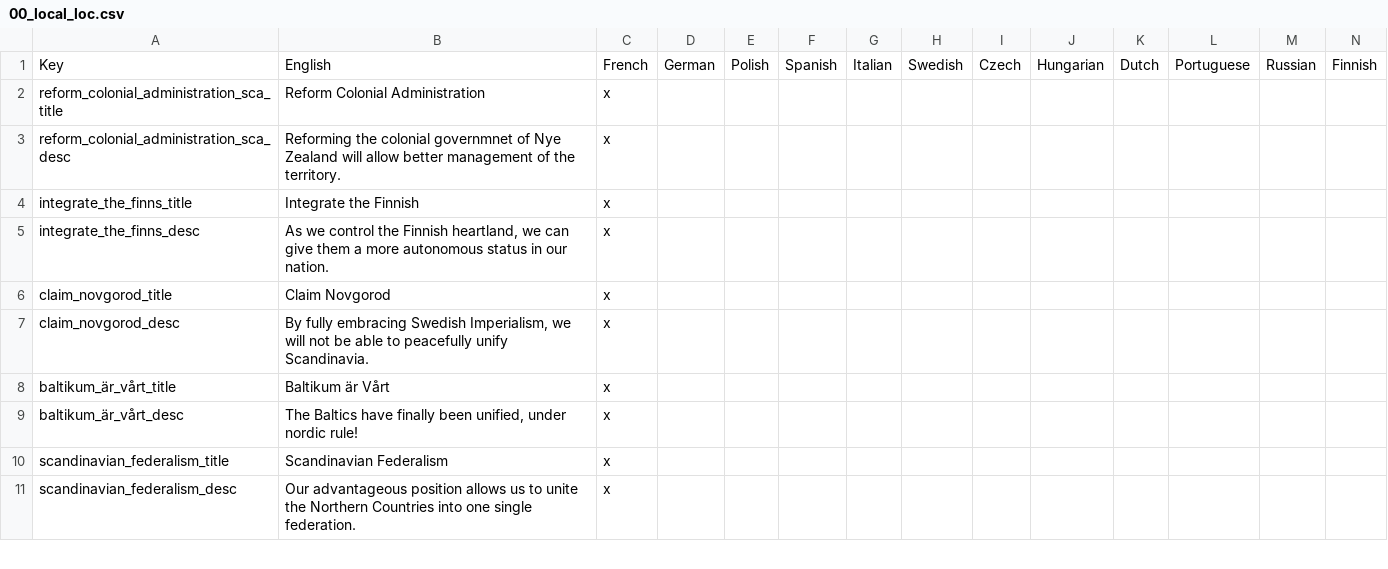
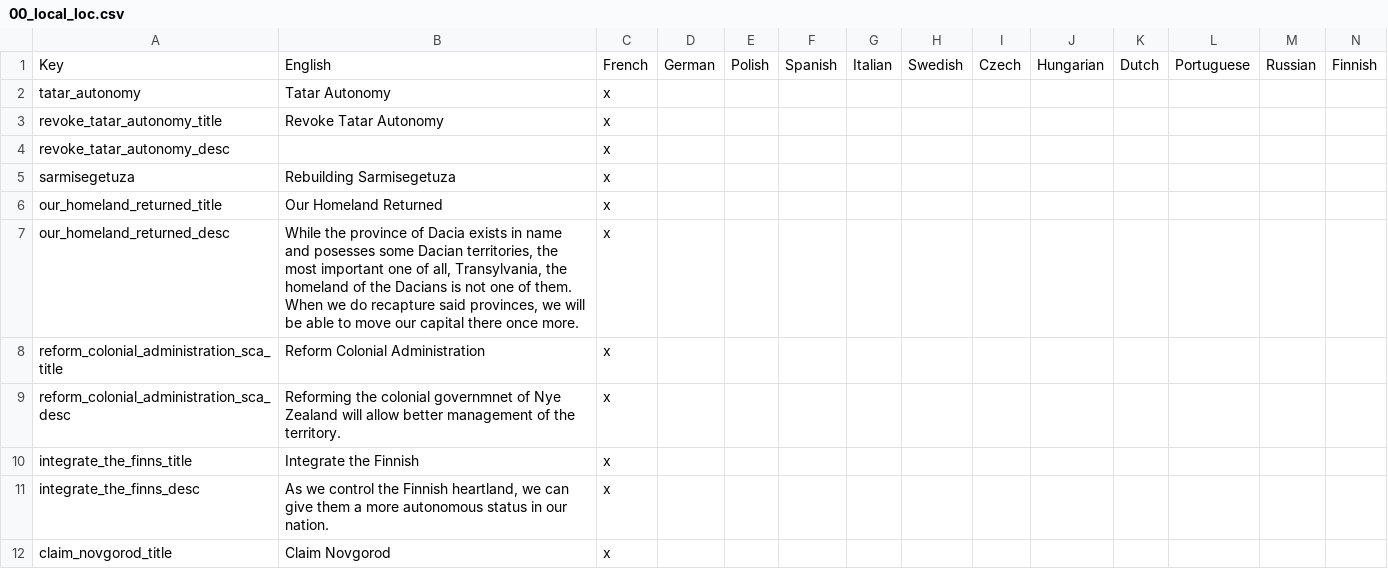
Before and after one commit to Remis932/Frederick-s-Nightmare-Mod, a CSV file: localisation/00_local_loc.csv, drawn as a sheet; only a part is shown; the shorter side is filled out with more unchanged rows; the diff names each change by its address in the sheet, - before the commit and + after, or states it on an @@ line.

```diff
--- a/localisation/00_local_loc.csv
+++ b/localisation/00_local_loc.csv
+row 2: tatar_autonomy | Tatar Autonomy | x
+row 3: revoke_tatar_autonomy_title | Revoke Tatar Autonomy | x
+row 4: revoke_tatar_autonomy_desc |  | x
+row 5: sarmisegetuza | Rebuilding Sarmisegetuza | x
+row 6: our_homeland_returned_title | Our Homeland Returned | x
+row 7: our_homeland_returned_desc | While the province of Dacia exists in name and posesses some Dacian territories, the most important one of all, Transylvania, the homeland of the Dacians is not one of them. When we do recapture said provinces, we will be able to move our capital there once more. | x
```
Also changed, not shown: 29 other files.
